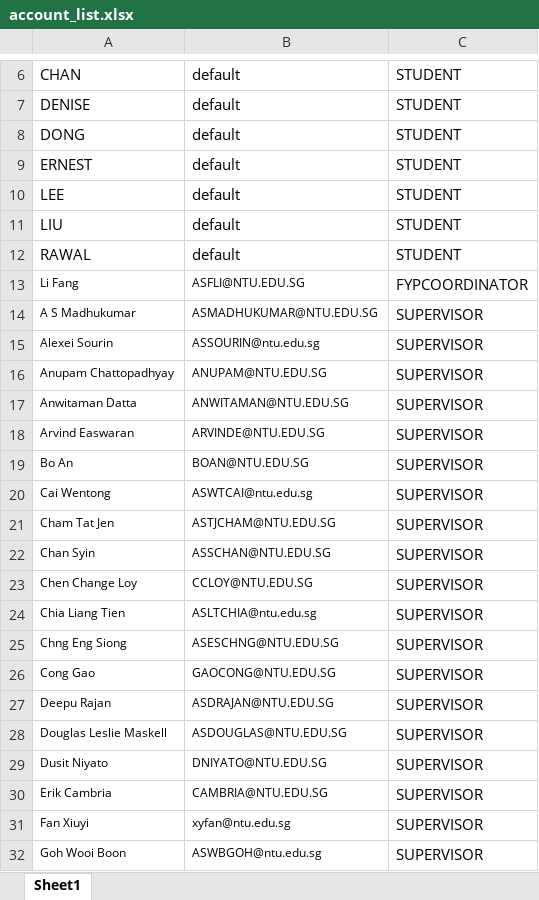
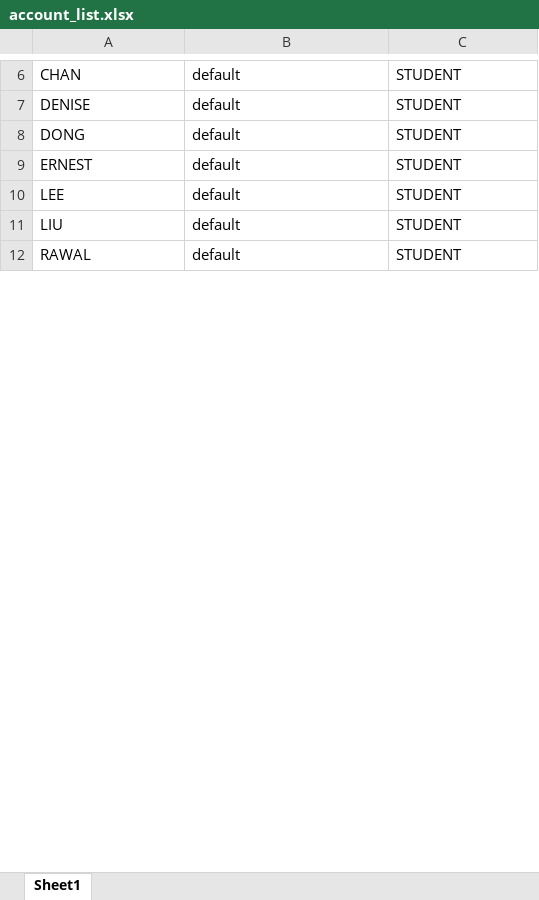
Before and after one commit to iujinwee/OOP-FYP-Management-Project, an Excel workbook: App/data/account_list.xlsx, sheet Sheet1, drawn as a sheet; only a part is shown, gaps mark what is left out; values as stored, in another font and other column widths than the file's, no borders; removed rows and columns are numbered as before the commit, all else as after; the diff covers the shown part only; the diff names each change by its address in the sheet, - before the commit and + after, or states it on an @@ line.

```diff
--- a/App/data/account_list.xlsx (sheet Sheet1)
+++ b/App/data/account_list.xlsx (sheet Sheet1)
-row 13: Li Fang | ASFLI@NTU.EDU.SG | FYPCOORDINATOR
-row 14: A S Madhukumar | ASMADHUKUMAR@NTU.EDU.SG | SUPERVISOR
-row 15: Alexei Sourin | ASSOURIN@ntu.edu.sg | SUPERVISOR
-row 16: Anupam Chattopadhyay | ANUPAM@NTU.EDU.SG | SUPERVISOR
-row 17: Anwitaman Datta | ANWITAMAN@NTU.EDU.SG | SUPERVISOR
-row 18: Arvind Easwaran | ARVINDE@NTU.EDU.SG | SUPERVISOR
-row 19: Bo An | BOAN@NTU.EDU.SG | SUPERVISOR
-row 20: Cai Wentong | ASWTCAI@ntu.edu.sg | SUPERVISOR
-row 21: Cham Tat Jen | ASTJCHAM@NTU.EDU.SG | SUPERVISOR
-row 22: Chan Syin | ASSCHAN@NTU.EDU.SG | SUPERVISOR
-row 23: Chen Change Loy | CCLOY@NTU.EDU.SG | SUPERVISOR
-row 24: Chia Liang Tien | ASLTCHIA@ntu.edu.sg | SUPERVISOR
-row 25: Chng Eng Siong | ASESCHNG@NTU.EDU.SG | SUPERVISOR
-row 26: Cong Gao | GAOCONG@NTU.EDU.SG | SUPERVISOR
-row 27: Deepu Rajan | ASDRAJAN@NTU.EDU.SG | SUPERVISOR
-row 28: Douglas Leslie Maskell | ASDOUGLAS@NTU.EDU.SG | SUPERVISOR
-row 29: Dusit Niyato | DNIYATO@NTU.EDU.SG | SUPERVISOR
-row 30: Erik Cambria | CAMBRIA@NTU.EDU.SG | SUPERVISOR
-row 31: Fan Xiuyi | xyfan@ntu.edu.sg | SUPERVISOR
-row 32: Goh Wooi Boon | ASWBGOH@ntu.edu.sg | SUPERVISOR
```
Also changed, not shown: 76 added rows, 56 removed rows, 2 edited cells and cell formats elsewhere in this sheet, App/data/FYP coordinator.xlsx, App/data/faculty_list.xlsx, 26 other files.
